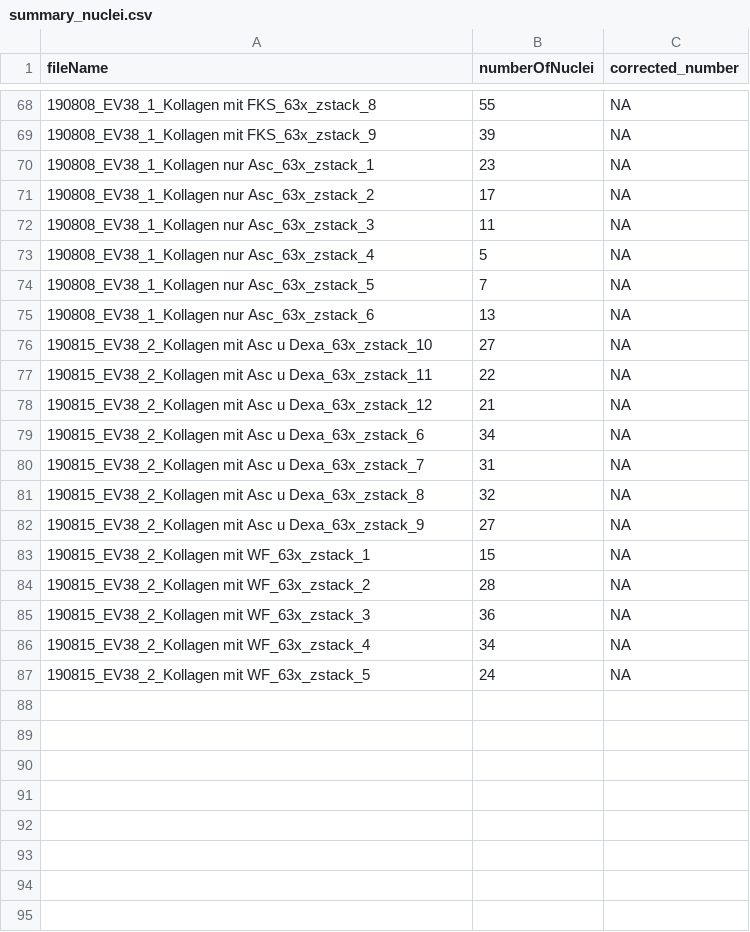
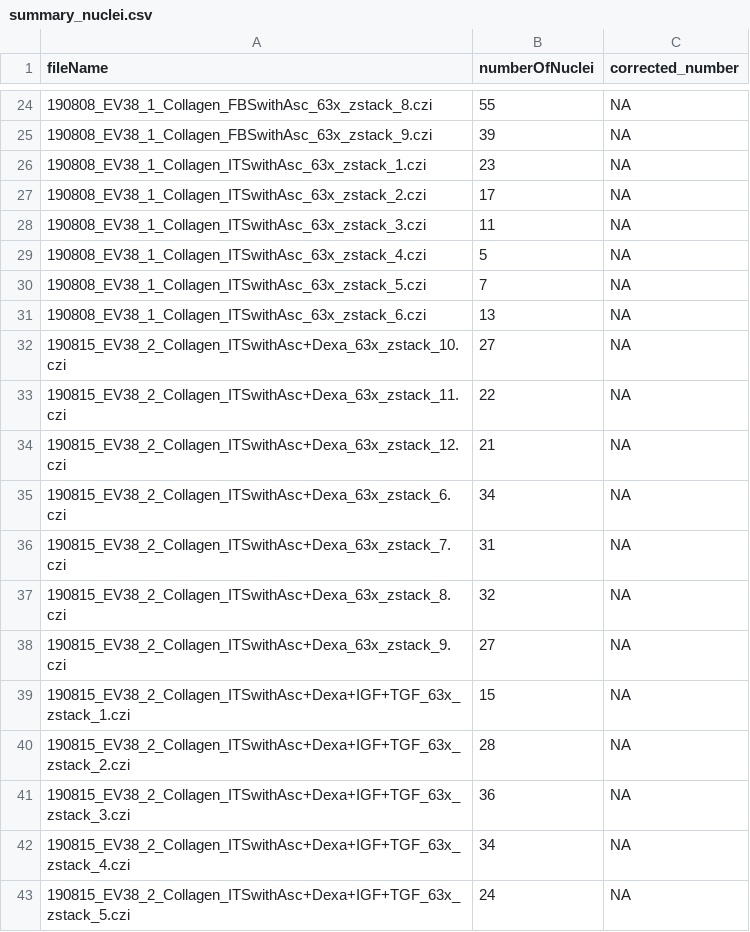
Before and after one commit to SFB-ELAINE/SI_lengthOfPrimaryCilia, a CSV file: data/automaticDetection/cultivation/summary_nuclei.csv, drawn as a sheet; only a part is shown, gaps mark what is left out; the diff covers the shown part only.

```diff
--- a/data/automaticDetection/cultivation/summary_nuclei.csv
+++ b/data/automaticDetection/cultivation/summary_nuclei.csv
@@ -68,20 +24,20 @@
-"190808_EV38_1_Kollagen mit FKS_63x_zstack_8",55,NA
-"190808_EV38_1_Kollagen mit FKS_63x_zstack_9",39,NA
-"190808_EV38_1_Kollagen nur Asc_63x_zstack_1",23,NA
-"190808_EV38_1_Kollagen nur Asc_63x_zstack_2",17,NA
-"190808_EV38_1_Kollagen nur Asc_63x_zstack_3",11,NA
-"190808_EV38_1_Kollagen nur Asc_63x_zstack_4",5,NA
-"190808_EV38_1_Kollagen nur Asc_63x_zstack_5",7,NA
-"190808_EV38_1_Kollagen nur Asc_63x_zstack_6",13,NA
-"190815_EV38_2_Kollagen mit Asc u Dexa_63x_zstack_10",27,NA
-"190815_EV38_2_Kollagen mit Asc u Dexa_63x_zstack_11",22,NA
-"190815_EV38_2_Kollagen mit Asc u Dexa_63x_zstack_12",21,NA
-"190815_EV38_2_Kollagen mit Asc u Dexa_63x_zstack_6",34,NA
-"190815_EV38_2_Kollagen mit Asc u Dexa_63x_zstack_7",31,NA
-"190815_EV38_2_Kollagen mit Asc u Dexa_63x_zstack_8",32,NA
-"190815_EV38_2_Kollagen mit Asc u Dexa_63x_zstack_9",27,NA
-"190815_EV38_2_Kollagen mit WF_63x_zstack_1",15,NA
-"190815_EV38_2_Kollagen mit WF_63x_zstack_2",28,NA
-"190815_EV38_2_Kollagen mit WF_63x_zstack_3",36,NA
-"190815_EV38_2_Kollagen mit WF_63x_zstack_4",34,NA
-"190815_EV38_2_Kollagen mit WF_63x_zstack_5",24,NA
+190808_EV38_1_Collagen_FBSwithAsc_63x_zstack_8.czi,55,NA
+190808_EV38_1_Collagen_FBSwithAsc_63x_zstack_9.czi,39,NA
+190808_EV38_1_Collagen_ITSwithAsc_63x_zstack_1.czi,23,NA
+190808_EV38_1_Collagen_ITSwithAsc_63x_zstack_2.czi,17,NA
+190808_EV38_1_Collagen_ITSwithAsc_63x_zstack_3.czi,11,NA
+190808_EV38_1_Collagen_ITSwithAsc_63x_zstack_4.czi,5,NA
+190808_EV38_1_Collagen_ITSwithAsc_63x_zstack_5.czi,7,NA
+190808_EV38_1_Collagen_ITSwithAsc_63x_zstack_6.czi,13,NA
+190815_EV38_2_Collagen_ITSwithAsc+Dexa_63x_zstack_10.czi,27,NA
+190815_EV38_2_Collagen_ITSwithAsc+Dexa_63x_zstack_11.czi,22,NA
+190815_EV38_2_Collagen_ITSwithAsc+Dexa_63x_zstack_12.czi,21,NA
+190815_EV38_2_Collagen_ITSwithAsc+Dexa_63x_zstack_6.czi,34,NA
+190815_EV38_2_Collagen_ITSwithAsc+Dexa_63x_zstack_7.czi,31,NA
+190815_EV38_2_Collagen_ITSwithAsc+Dexa_63x_zstack_8.czi,32,NA
+190815_EV38_2_Collagen_ITSwithAsc+Dexa_63x_zstack_9.czi,27,NA
+190815_EV38_2_Collagen_ITSwithAsc+Dexa+IGF+TGF_63x_zstack_1.czi,15,NA
+190815_EV38_2_Collagen_ITSwithAsc+Dexa+IGF+TGF_63x_zstack_2.czi,28,NA
+190815_EV38_2_Collagen_ITSwithAsc+Dexa+IGF+TGF_63x_zstack_3.czi,36,NA
+190815_EV38_2_Collagen_ITSwithAsc+Dexa+IGF+TGF_63x_zstack_4.czi,34,NA
+190815_EV38_2_Collagen_ITSwithAsc+Dexa+IGF+TGF_63x_zstack_5.czi,24,NA
```
Also changed, not shown: 5 added rows, 49 removed rows and 17 edited cells elsewhere in this file, data/automaticDetection/cultivation/summary_nuclei_de.csv, 8 other files.
